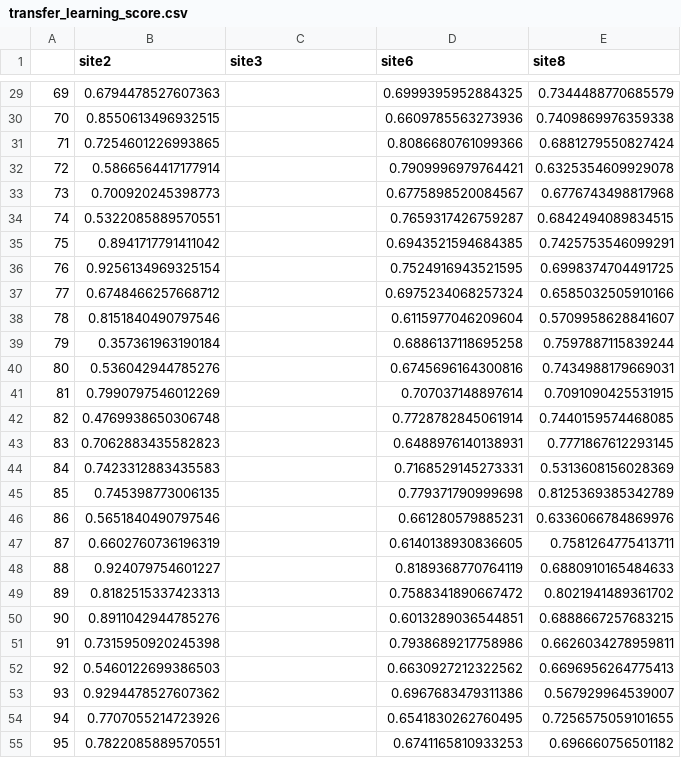
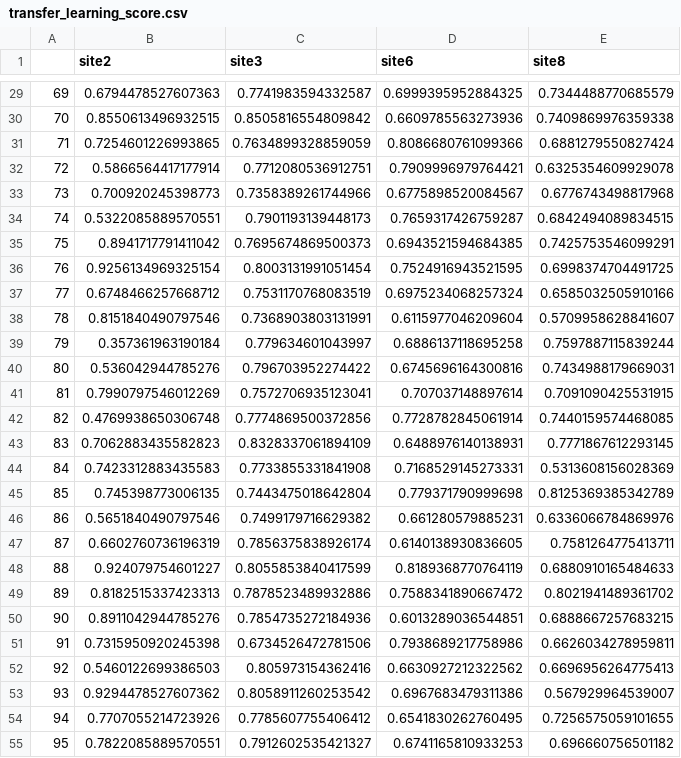
Before and after one commit to qqq951009/Federated_Learning, a CSV file: Transfer_Learning/transfer_learning_score.csv, drawn as a sheet; only a part is shown, gaps mark what is left out; the diff covers the shown part only.

```diff
--- a/Transfer_Learning/transfer_learning_score.csv
+++ b/Transfer_Learning/transfer_learning_score.csv
@@ -29,27 +29,27 @@
-69,0.6794478527607363,,0.6999395952884325,0.7344488770685579
-70,0.8550613496932515,,0.6609785563273936,0.7409869976359338
-71,0.7254601226993865,,0.8086680761099366,0.6881279550827424
-72,0.5866564417177914,,0.7909996979764421,0.6325354609929078
-73,0.700920245398773,,0.6775898520084567,0.6776743498817968
-74,0.5322085889570551,,0.7659317426759287,0.6842494089834515
-75,0.8941717791411042,,0.6943521594684385,0.7425753546099291
-76,0.9256134969325154,,0.7524916943521595,0.6998374704491725
-77,0.6748466257668712,,0.6975234068257324,0.6585032505910166
-78,0.8151840490797546,,0.6115977046209604,0.5709958628841607
-79,0.357361963190184,,0.6886137118695258,0.7597887115839244
-80,0.536042944785276,,0.6745696164300816,0.7434988179669031
-81,0.7990797546012269,,0.707037148897614,0.7091090425531915
-82,0.4769938650306748,,0.7728782845061914,0.7440159574468085
-83,0.7062883435582823,,0.6488976140138931,0.7771867612293145
-84,0.7423312883435583,,0.7168529145273331,0.5313608156028369
-85,0.745398773006135,,0.779371790999698,0.8125369385342789
-86,0.5651840490797546,,0.661280579885231,0.6336066784869976
-87,0.6602760736196319,,0.6140138930836605,0.7581264775413711
-88,0.924079754601227,,0.8189368770764119,0.6880910165484633
-89,0.8182515337423313,,0.7588341890667472,0.8021941489361702
-90,0.8911042944785276,,0.6013289036544851,0.6888667257683215
-91,0.7315950920245398,,0.7938689217758986,0.6626034278959811
-92,0.5460122699386503,,0.6630927212322562,0.6696956264775413
-93,0.9294478527607362,,0.6967683479311386,0.567929964539007
-94,0.7707055214723926,,0.6541830262760495,0.7256575059101655
-95,0.7822085889570551,,0.6741165810933253,0.696660756501182
+69,0.6794478527607363,0.7741983594332587,0.6999395952884325,0.7344488770685579
+70,0.8550613496932515,0.8505816554809842,0.6609785563273936,0.7409869976359338
+71,0.7254601226993865,0.7634899328859059,0.8086680761099366,0.6881279550827424
+72,0.5866564417177914,0.7712080536912751,0.7909996979764421,0.6325354609929078
+73,0.700920245398773,0.7358389261744966,0.6775898520084567,0.6776743498817968
+74,0.5322085889570551,0.7901193139448173,0.7659317426759287,0.6842494089834515
+75,0.8941717791411042,0.7695674869500373,0.6943521594684385,0.7425753546099291
+76,0.9256134969325154,0.8003131991051454,0.7524916943521595,0.6998374704491725
+77,0.6748466257668712,0.7531170768083519,0.6975234068257324,0.6585032505910166
+78,0.8151840490797546,0.7368903803131991,0.6115977046209604,0.5709958628841607
+79,0.357361963190184,0.779634601043997,0.6886137118695258,0.7597887115839244
+80,0.536042944785276,0.796703952274422,0.6745696164300816,0.7434988179669031
+81,0.7990797546012269,0.7572706935123041,0.707037148897614,0.7091090425531915
+82,0.4769938650306748,0.7774869500372856,0.7728782845061914,0.7440159574468085
+83,0.7062883435582823,0.8328337061894109,0.6488976140138931,0.7771867612293145
+84,0.7423312883435583,0.7733855331841908,0.7168529145273331,0.5313608156028369
+85,0.745398773006135,0.7443475018642804,0.779371790999698,0.8125369385342789
+86,0.5651840490797546,0.7499179716629382,0.661280579885231,0.6336066784869976
+87,0.6602760736196319,0.7856375838926174,0.6140138930836605,0.7581264775413711
+88,0.924079754601227,0.8055853840417599,0.8189368770764119,0.6880910165484633
+89,0.8182515337423313,0.7878523489932886,0.7588341890667472,0.8021941489361702
+90,0.8911042944785276,0.7854735272184936,0.6013289036544851,0.6888667257683215
+91,0.7315950920245398,0.6734526472781506,0.7938689217758986,0.6626034278959811
+92,0.5460122699386503,0.805973154362416,0.6630927212322562,0.6696956264775413
+93,0.9294478527607362,0.8058911260253542,0.6967683479311386,0.567929964539007
+94,0.7707055214723926,0.7785607755406412,0.6541830262760495,0.7256575059101655
+95,0.7822085889570551,0.7912602535421327,0.6741165810933253,0.696660756501182
```
Also changed, not shown: 30 edited cells elsewhere in this file.
